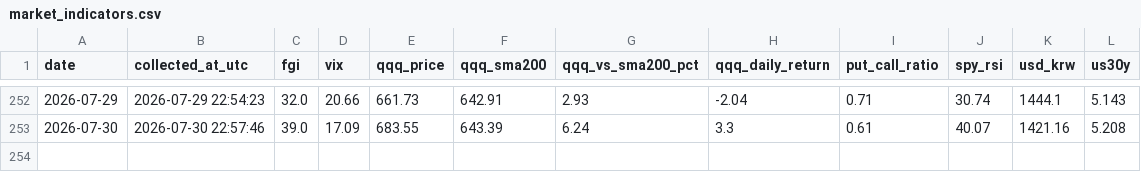
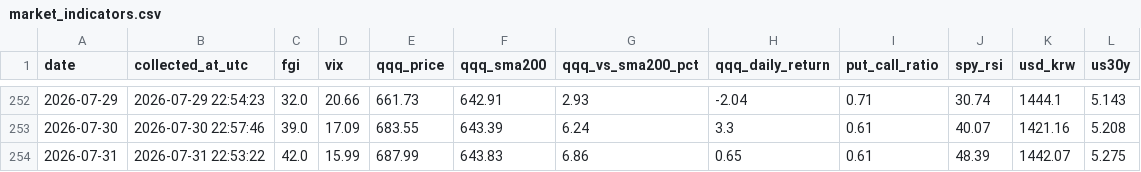
Before and after one commit to ccosigi/stock-analyzer, a CSV file: data/market_indicators.csv, drawn as a sheet; only a part is shown, gaps mark what is left out; the diff names each change by its address in the sheet, - before the commit and + after, or states it on an @@ line.

```diff
--- a/data/market_indicators.csv
+++ b/data/market_indicators.csv
+row 254: 2026-07-31 | 2026-07-31 22:53:22 | 42.0 | 15.99 | 687.99 | 643.83 | 6.86 | 0.65 | 0.61 | 48.39 | 1442.07 | 5.275
```
